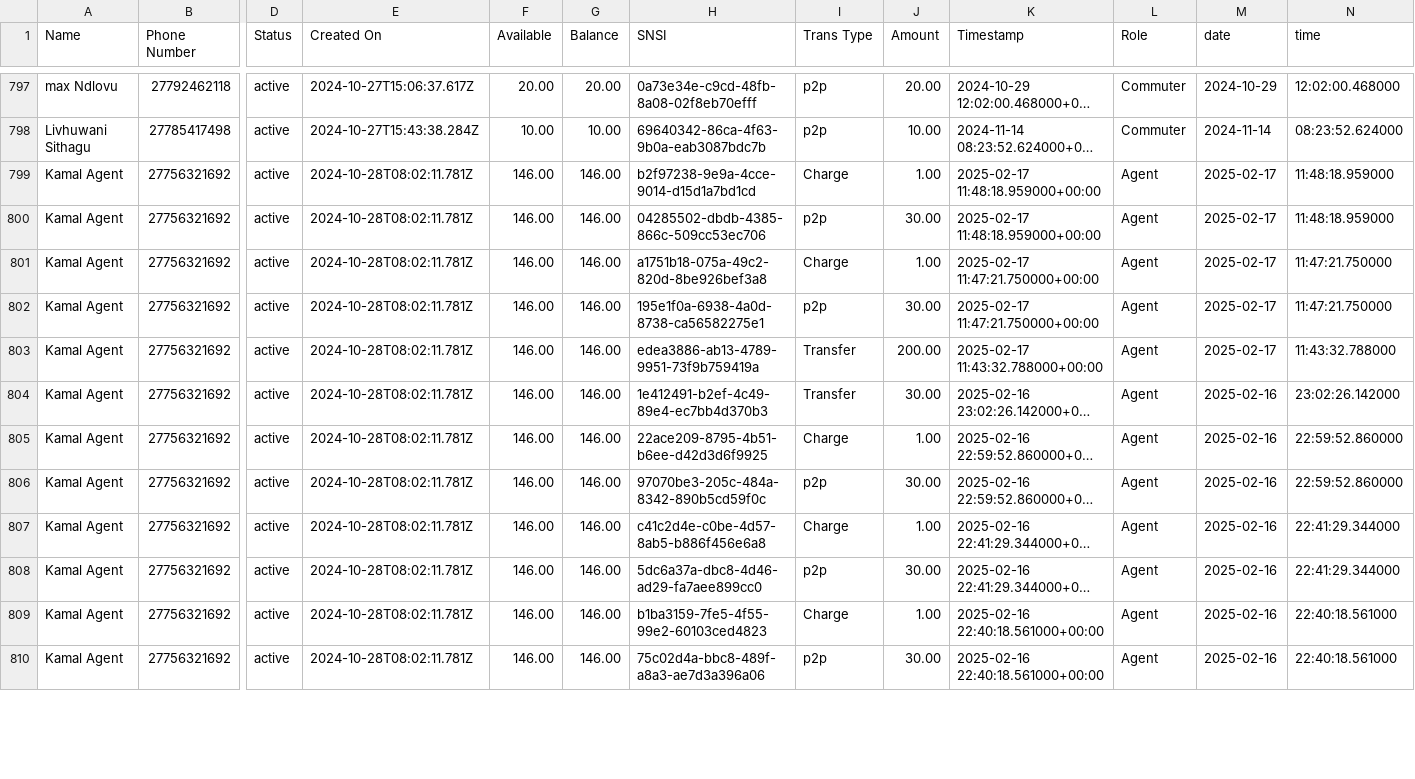
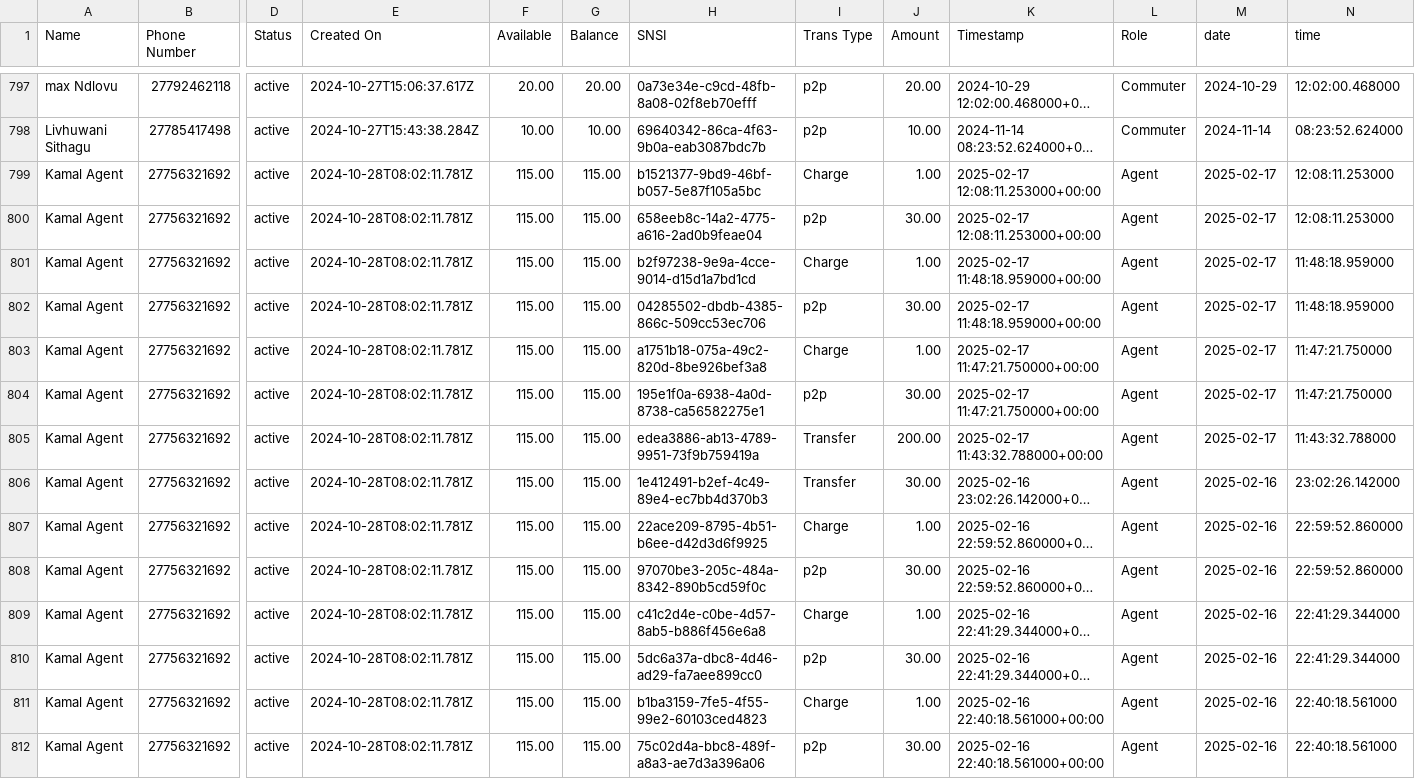
Before and after one commit to Kamal-Moha/WiTaxi-Pay-Analytics-Bhadala, a CSV file: Data/data.csv, drawn as a sheet; only a part is shown, gaps mark what is left out; long unchanged cells end in …; addresses are those after the commit; rows hold the shown columns only; the diff covers the shown part only; the diff names each change by its address in the sheet, - before the commit and + after, or states it on an @@ line.

```diff
--- a/Data/data.csv
+++ b/Data/data.csv
+row 799: Kamal Agent | 27756321692 | active | 2024-10-28T08:02:11.781Z | 115.00 | 115.00 | b1521377-9bd9-46bf-b057-5e87f105a5bc | Charge | 1.00 | 2025-02-17 12:08:11.253000+00:00 | Agent | 2025-02-17 | 12:08:11.253000
+row 800: Kamal Agent | 27756321692 | active | 2024-10-28T08:02:11.781Z | 115.00 | 115.00 | 658eeb8c-14a2-4775-a616-2ad0b9feae04 | p2p | 30.00 | 2025-02-17 12:08:11.253000+00:00 | Agent | 2025-02-17 | 12:08:11.253000
-F801:F812 (Available): 146.00
+F801:F812 (Available): 115.00
-G801:G812 (Balance): 146.00
+G801:G812 (Balance): 115.00
```
Also changed, not shown: 1 added row and 120 edited cells elsewhere in this file, Data/accts_data.csv.
